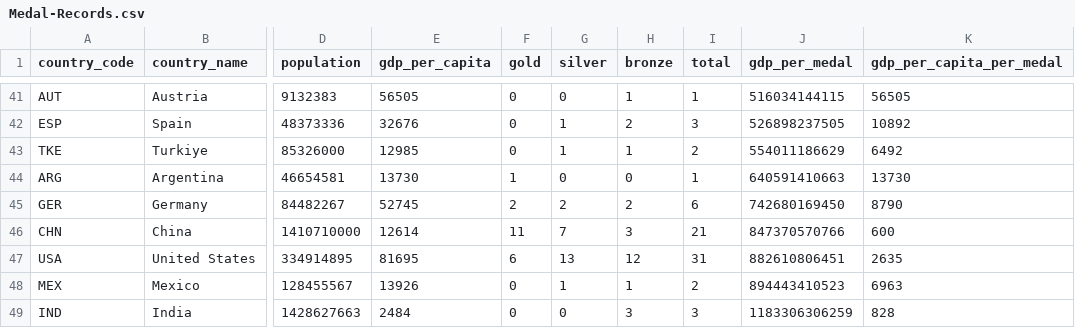
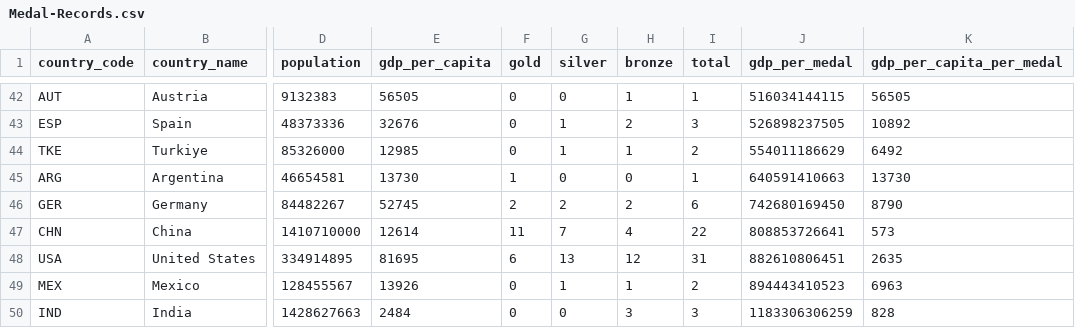
Before and after one commit to tedstreete/olympic_medals, a CSV file: Medal-Records.csv, drawn as a sheet; only a part is shown, gaps mark what is left out; addresses are those after the commit; the diff covers the shown part only; the diff names each change by its address in the sheet, - before the commit and + after, or states it on an @@ line.

Commit message:
Routine medals update

```diff
--- a/Medal-Records.csv
+++ b/Medal-Records.csv
-H47 (bronze): 3
+H47 (bronze): 4
-I47 (total): 21
+I47 (total): 22
-J47 (gdp_per_medal): 847370570766
+J47 (gdp_per_medal): 808853726641
-K47 (gdp_per_capita_per_medal): 600
+K47 (gdp_per_capita_per_medal): 573
```
Also changed, not shown: 5 added rows and 4 removed rows elsewhere in this file, 2 other files.
